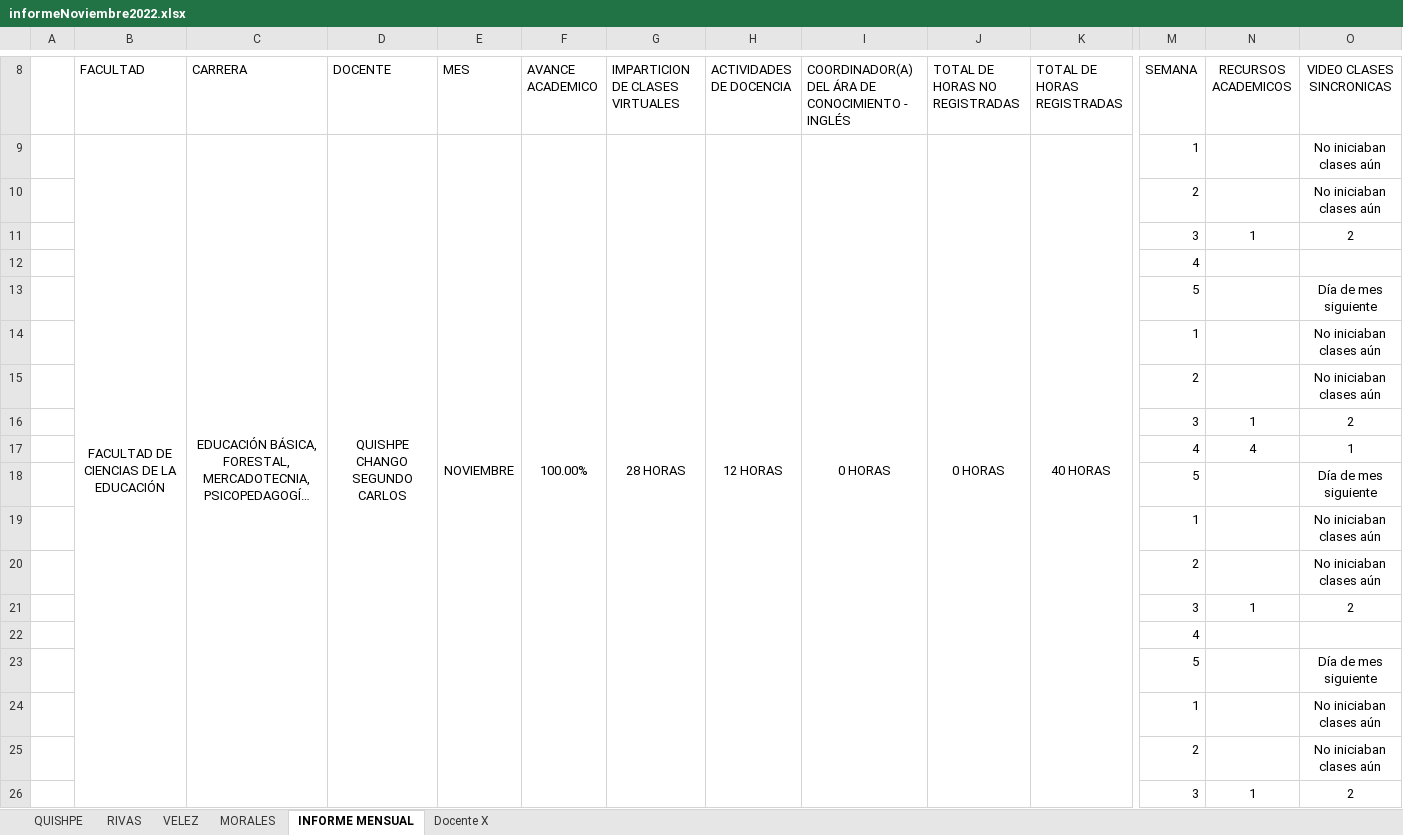
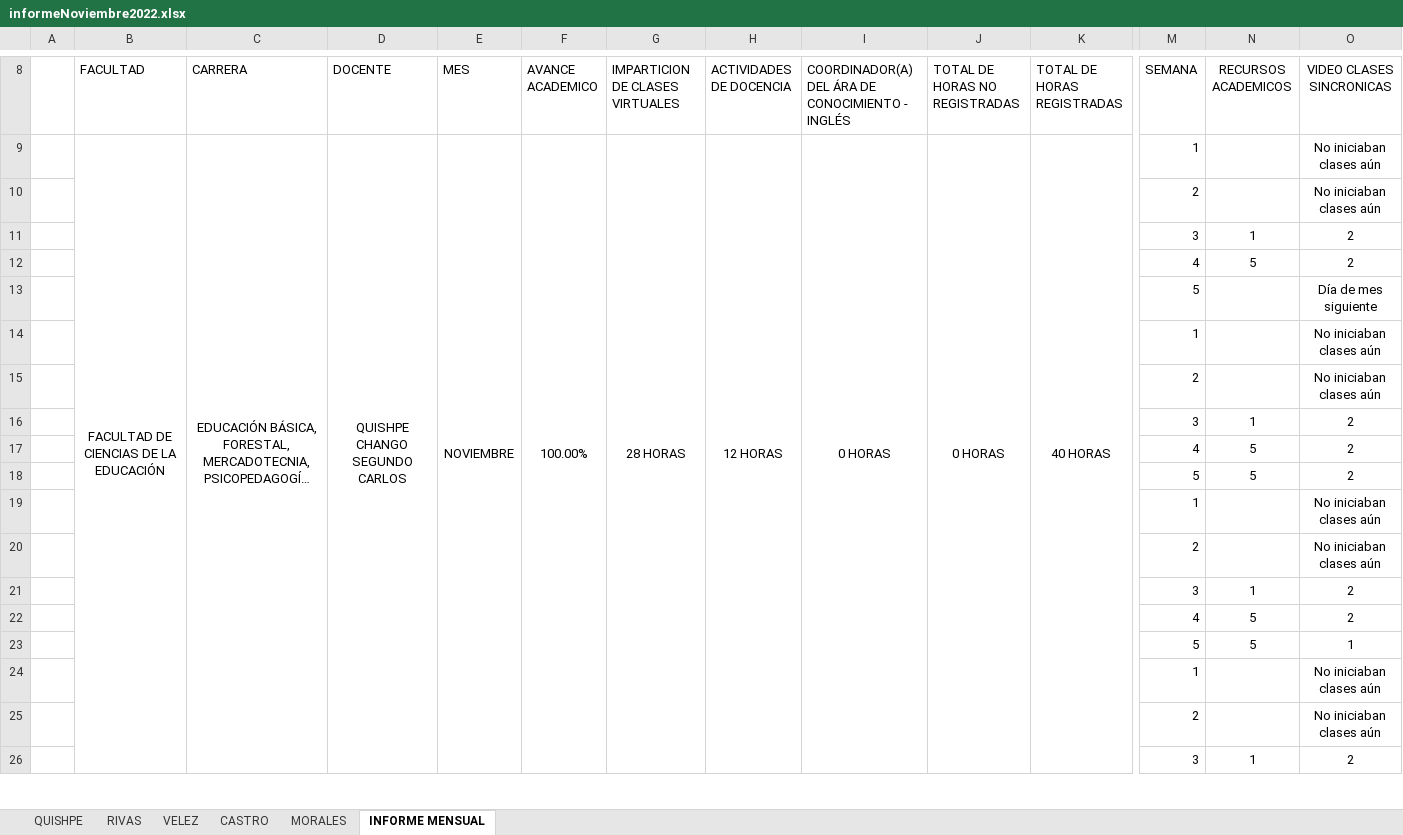
Before and after one commit to vanlarsen/coord_ingles_iv, an Excel workbook: informeNoviembre2022.xlsx, sheet INFORME MENSUAL, drawn as a sheet; only a part is shown, gaps mark what is left out; long unchanged cells end in …; values as stored, in another font and other column widths than the file's, no borders; charts and pictures not drawn; removed rows and columns are numbered as before the commit, all else as after; rows hold the shown columns only; the diff covers the shown part only; the diff names each change by its address in the sheet, - before the commit and + after, or states it on an @@ line.

```diff
--- a/informeNoviembre2022.xlsx (sheet INFORME MENSUAL)
+++ b/informeNoviembre2022.xlsx (sheet INFORME MENSUAL)
-sheet tab: Docente X
+sheet tab: CASTRO
@@ sheet tab order changed: QUISHPE | RIVAS | VELEZ | CASTRO | MORALES | INFORME MENSUAL @@
-row 12:  |  |  |  |  |  |  |  |  |  |  | 4
+row 12:  |  |  |  |  |  |  |  |  |  |  | 4 | 5 | 2
-row 17:  |  |  |  |  |  |  |  |  |  |  | 4 | 4 | 1
-row 18:  |  |  |  |  |  |  |  |  |  |  | 5 |  | Día de mes siguiente
+row 17:  |  |  |  |  |  |  |  |  |  |  | 4 | 5 | 2
+row 18:  |  |  |  |  |  |  |  |  |  |  | 5 | 5 | 2
-row 22:  |  |  |  |  |  |  |  |  |  |  | 4
-row 23:  |  |  |  |  |  |  |  |  |  |  | 5 |  | Día de mes siguiente
+row 22:  |  |  |  |  |  |  |  |  |  |  | 4 | 5 | 2
+row 23:  |  |  |  |  |  |  |  |  |  |  | 5 | 5 | 1
```
Also changed, not shown: 78 added rows, 43 removed rows, 1 moved row and 2 edited cells elsewhere in this sheet, sheet QUISHPE, sheet VELEZ, sheet RIVAS, sheet MORALES, sheet CASTRO, controlDiario.xlsx, informeDiciembre2022.xlsx.
